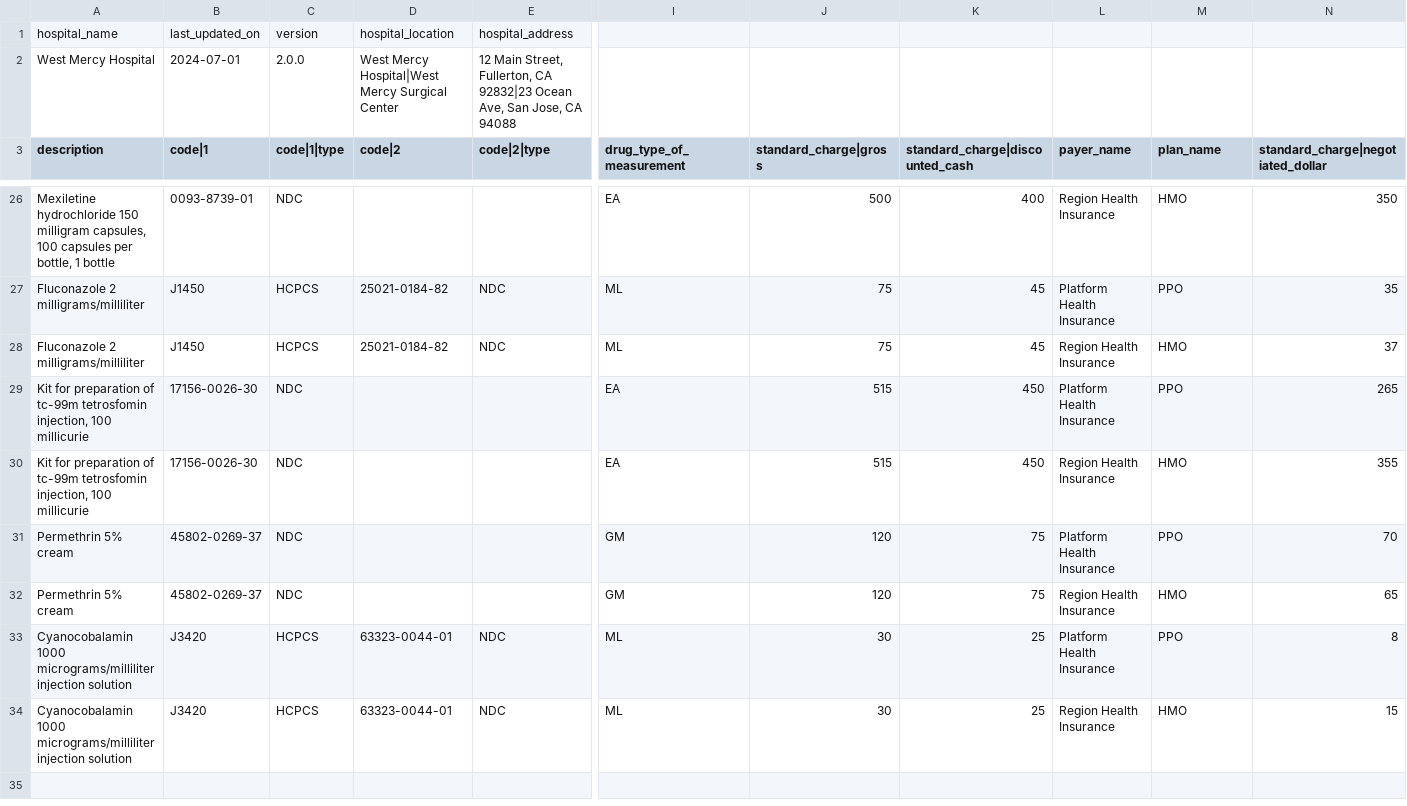
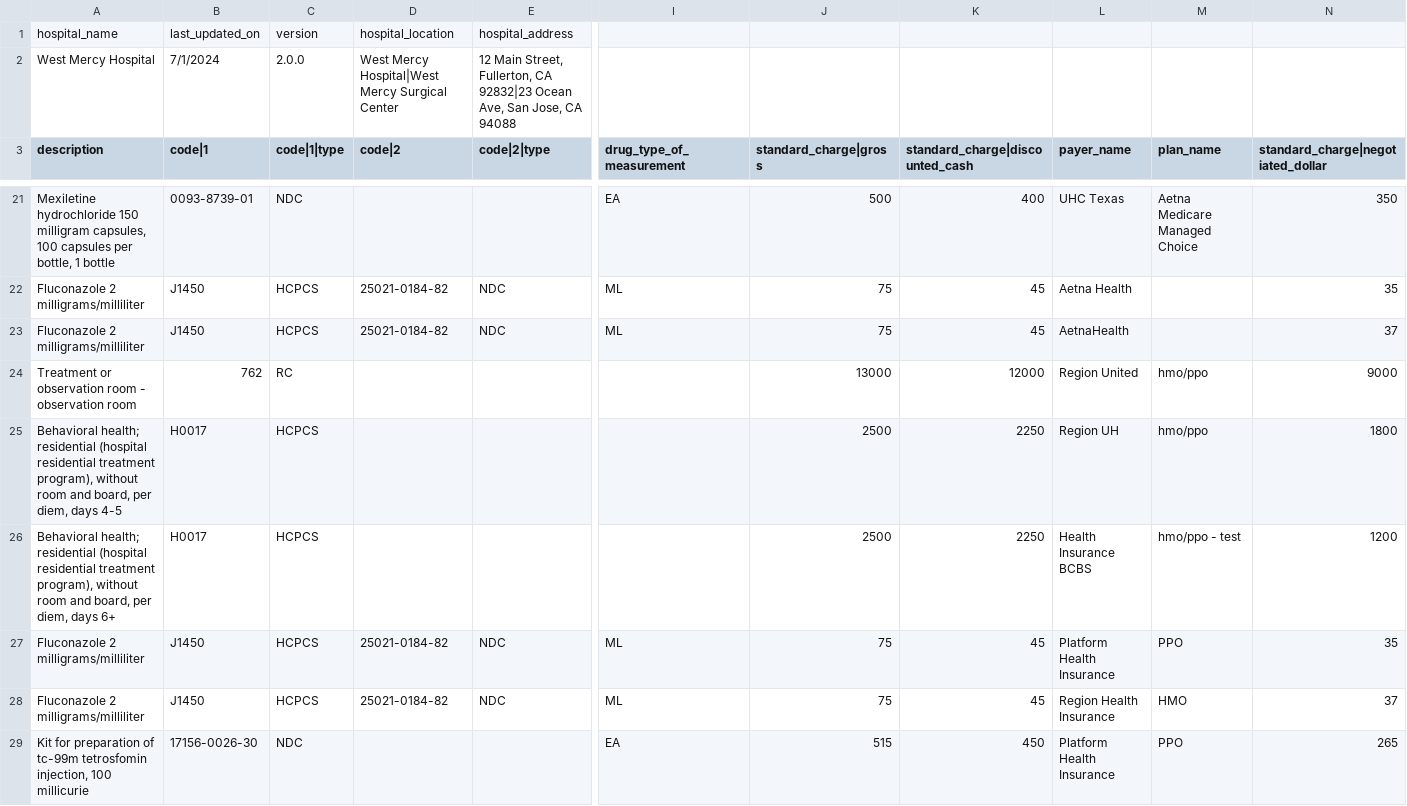
Before and after one commit to ashrithp1/mrf-test-data, a CSV file: V2.0.0_Tall_CSV_Format_Example.csv, drawn as a sheet; only a part is shown, gaps mark what is left out; the shorter side is filled out with more unchanged rows; addresses are those after the commit; rows hold the shown columns only; the diff covers the shown part only; the diff names each change by its address in the sheet, - before the commit and + after, or states it on an @@ line.

```diff
--- a/V2.0.0_Tall_CSV_Format_Example.csv
+++ b/V2.0.0_Tall_CSV_Format_Example.csv
-B2 (code|1): 2024-07-01
+B2 (code|1): 7/1/2024
-L21 (payer_name): Region Health Insurance
+L21 (payer_name): UHC Texas
-M21 (plan_name): HMO
+M21 (plan_name): Aetna Medicare Managed Choice
+row 22: Fluconazole 2 milligrams/milliliter | J1450 | HCPCS | 25021-0184-82 | NDC | ML | 75 | 45 | Aetna Health |  | 35
+row 23: Fluconazole 2 milligrams/milliliter | J1450 | HCPCS | 25021-0184-82 | NDC | ML | 75 | 45 | AetnaHealth |  | 37
+row 24: Treatment or observation room - observation room | 762 | RC |  |  |  | 13000 | 12000 | Region United | hmo/ppo | 9000
+row 25: Behavioral health; residential (hospital residential treatment program), without room and board, per diem, days 4-5 | H0017 | HCPCS |  |  |  | 2500 | 2250 | Region UH | hmo/ppo | 1800
+row 26: Behavioral health; residential (hospital residential treatment program), without room and board, per diem, days 6+ | H0017 | HCPCS |  |  |  | 2500 | 2250 | Health Insurance BCBS | hmo/ppo - test | 1200
```
Also changed, not shown: 2 added rows, 7 removed rows and 22 edited cells elsewhere in this file, 1 other file.
